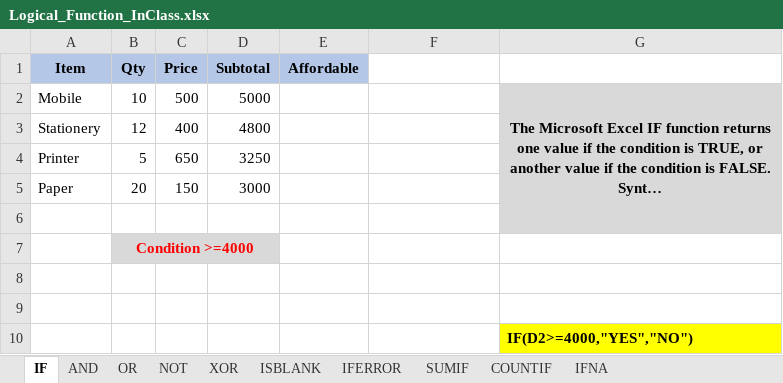
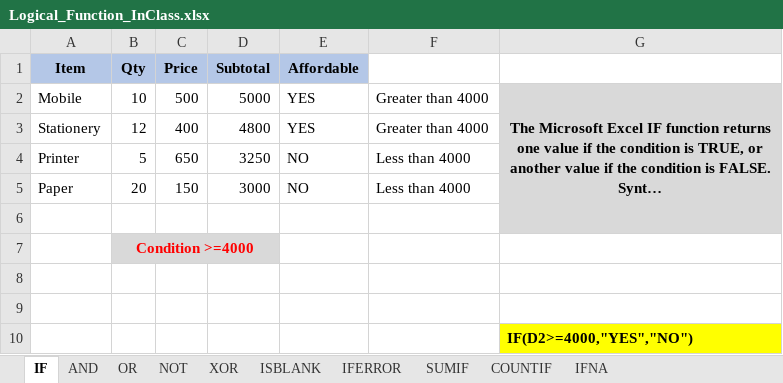
Before and after one commit to MikkoDT/MexEE402_ExcelExcercises, an Excel workbook: Logical_Functions/Logical_Function_InClass.xlsx, sheet IF, drawn as a sheet; long unchanged cells end in …; values as stored, in another font and other column widths than the file's, no borders; the diff names each change by its address in the sheet, - before the commit and + after, or states it on an @@ line.

```diff
--- a/Logical_Functions/Logical_Function_InClass.xlsx (sheet IF)
+++ b/Logical_Functions/Logical_Function_InClass.xlsx (sheet IF)
-E2:E3 (Affordable): (empty)
+E2:E3 (Affordable): YES
-F2:F3: (empty)
+F2:F3: Greater than 4000
-E4:E5 (Affordable): (empty)
+E4:E5 (Affordable): NO
-F4:F5: (empty)
+F4:F5: Less than 4000
```
Also changed, not shown: sheet SUMIF, sheet ISBLANK, sheet IFERROR, sheet NOT, sheet OR, sheet AND, 2 more sheets, formulas that keep their value.
